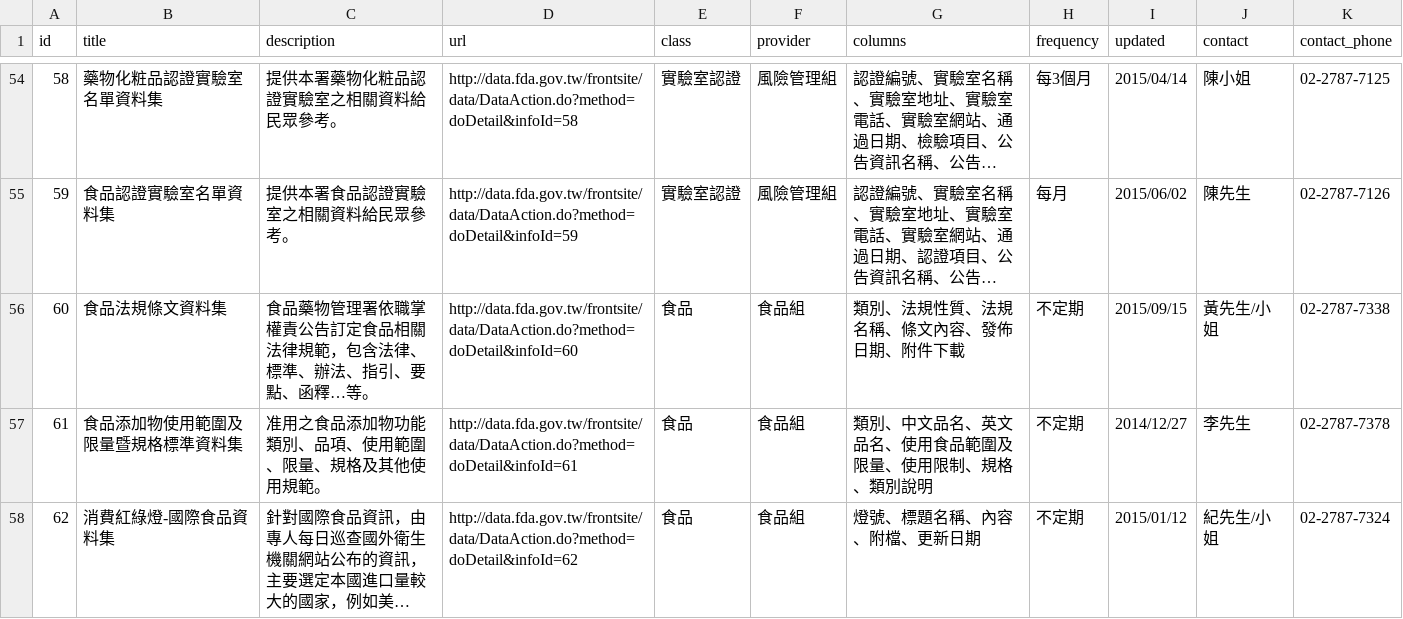
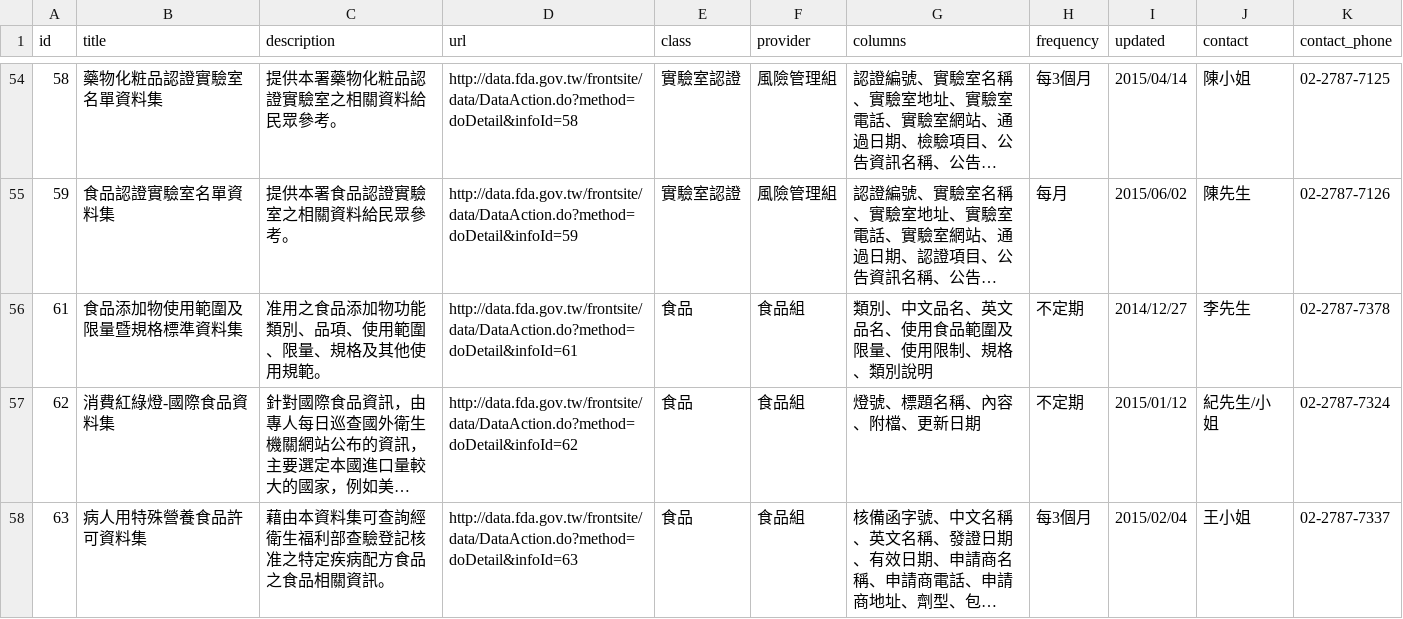
Before and after one commit to kiang/data.fda.gov.tw-list, a CSV file: list.csv, drawn as a sheet; only a part is shown, gaps mark what is left out; the shorter side is filled out with more unchanged rows; long unchanged cells end in …; the diff covers the shown part only; the diff names each change by its address in the sheet, - before the commit and + after, or states it on an @@ line.

Commit message:
update datasets @ 2015-09-26 00:55:01

```diff
--- a/list.csv
+++ b/list.csv
-row 56: 60 | 食品法規條文資料集 | 食品藥物管理署依職掌權責公告訂定食品相關法律規範，包含法律、標準、辦法、指引、要點、函釋…等。 | http://data.fda.gov.tw/frontsite/data/DataAction.do?method=doDetail&infoId=60 | 食品 | 食品組 | 類別、法規性質、法規名稱、條文內容、發佈日期、附件下載 | 不定期 | 2015/09/15 | 黃先生/小姐 | 02-2787-7338
```
Also changed, not shown: 2 removed rows and 1 edited cell elsewhere in this file.
